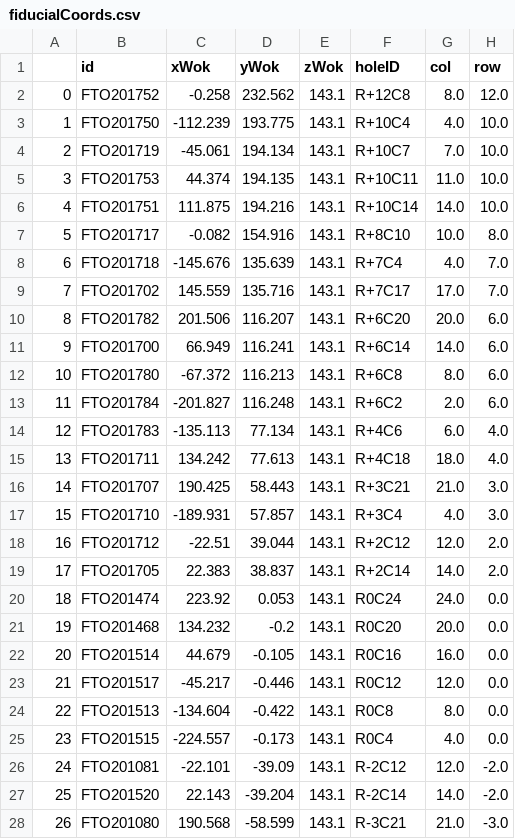
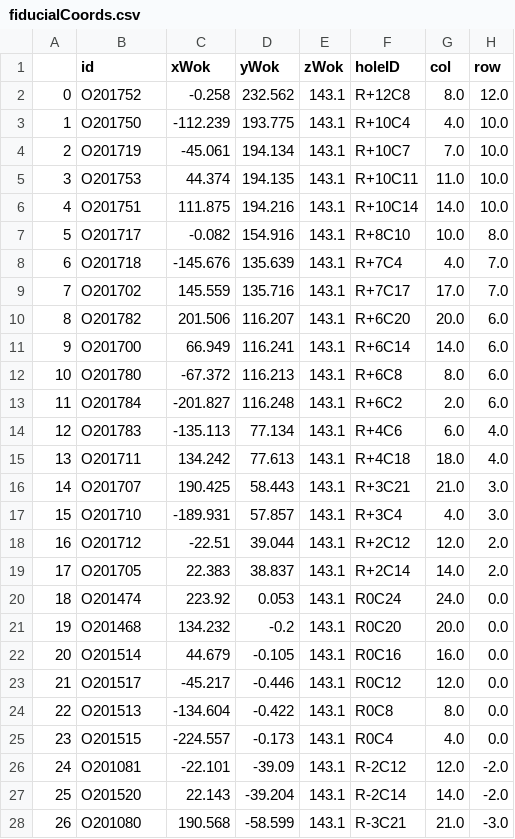
Before and after one commit to sdss/fps_calibrations, a CSV file: apo/wok_calibs/sloanFlatCMM/fiducialCoords.csv, drawn as a sheet; only a part is shown; the diff covers the shown part only.

Commit message:
edit away FT from fiducial ids

```diff
--- a/apo/wok_calibs/sloanFlatCMM/fiducialCoords.csv
+++ b/apo/wok_calibs/sloanFlatCMM/fiducialCoords.csv
@@ -1,28 +1,28 @@
 ,id,xWok,yWok,zWok,holeID,col,row
-0,FTO201752,-0.258,232.562,143.1,R+12C8,8.0,12.0
-1,FTO201750,-112.239,193.775,143.1,R+10C4,4.0,10.0
-2,FTO201719,-45.061,194.134,143.1,R+10C7,7.0,10.0
-3,FTO201753,44.374,194.135,143.1,R+10C11,11.0,10.0
-4,FTO201751,111.875,194.216,143.1,R+10C14,14.0,10.0
-5,FTO201717,-0.082,154.916,143.1,R+8C10,10.0,8.0
-6,FTO201718,-145.676,135.639,143.1,R+7C4,4.0,7.0
-7,FTO201702,145.559,135.716,143.1,R+7C17,17.0,7.0
-8,FTO201782,201.506,116.207,143.1,R+6C20,20.0,6.0
-9,FTO201700,66.949,116.241,143.1,R+6C14,14.0,6.0
-10,FTO201780,-67.372,116.213,143.1,R+6C8,8.0,6.0
-11,FTO201784,-201.827,116.248,143.1,R+6C2,2.0,6.0
-12,FTO201783,-135.113,77.134,143.1,R+4C6,6.0,4.0
-13,FTO201711,134.242,77.613,143.1,R+4C18,18.0,4.0
-14,FTO201707,190.425,58.443,143.1,R+3C21,21.0,3.0
-15,FTO201710,-189.931,57.857,143.1,R+3C4,4.0,3.0
-16,FTO201712,-22.51,39.044,143.1,R+2C12,12.0,2.0
-17,FTO201705,22.383,38.837,143.1,R+2C14,14.0,2.0
-18,FTO201474,223.92,0.053,143.1,R0C24,24.0,0.0
-19,FTO201468,134.232,-0.2,143.1,R0C20,20.0,0.0
-20,FTO201514,44.679,-0.105,143.1,R0C16,16.0,0.0
-21,FTO201517,-45.217,-0.446,143.1,R0C12,12.0,0.0
-22,FTO201513,-134.604,-0.422,143.1,R0C8,8.0,0.0
-23,FTO201515,-224.557,-0.173,143.1,R0C4,4.0,0.0
-24,FTO201081,-22.101,-39.09,143.1,R-2C12,12.0,-2.0
-25,FTO201520,22.143,-39.204,143.1,R-2C14,14.0,-2.0
-26,FTO201080,190.568,-58.599,143.1,R-3C21,21.0,-3.0
+0,O201752,-0.258,232.562,143.1,R+12C8,8.0,12.0
+1,O201750,-112.239,193.775,143.1,R+10C4,4.0,10.0
+2,O201719,-45.061,194.134,143.1,R+10C7,7.0,10.0
+3,O201753,44.374,194.135,143.1,R+10C11,11.0,10.0
+4,O201751,111.875,194.216,143.1,R+10C14,14.0,10.0
+5,O201717,-0.082,154.916,143.1,R+8C10,10.0,8.0
+6,O201718,-145.676,135.639,143.1,R+7C4,4.0,7.0
+7,O201702,145.559,135.716,143.1,R+7C17,17.0,7.0
+8,O201782,201.506,116.207,143.1,R+6C20,20.0,6.0
+9,O201700,66.949,116.241,143.1,R+6C14,14.0,6.0
+10,O201780,-67.372,116.213,143.1,R+6C8,8.0,6.0
+11,O201784,-201.827,116.248,143.1,R+6C2,2.0,6.0
+12,O201783,-135.113,77.134,143.1,R+4C6,6.0,4.0
+13,O201711,134.242,77.613,143.1,R+4C18,18.0,4.0
+14,O201707,190.425,58.443,143.1,R+3C21,21.0,3.0
+15,O201710,-189.931,57.857,143.1,R+3C4,4.0,3.0
+16,O201712,-22.51,39.044,143.1,R+2C12,12.0,2.0
+17,O201705,22.383,38.837,143.1,R+2C14,14.0,2.0
+18,O201474,223.92,0.053,143.1,R0C24,24.0,0.0
+19,O201468,134.232,-0.2,143.1,R0C20,20.0,0.0
+20,O201514,44.679,-0.105,143.1,R0C16,16.0,0.0
+21,O201517,-45.217,-0.446,143.1,R0C12,12.0,0.0
+22,O201513,-134.604,-0.422,143.1,R0C8,8.0,0.0
+23,O201515,-224.557,-0.173,143.1,R0C4,4.0,0.0
+24,O201081,-22.101,-39.09,143.1,R-2C12,12.0,-2.0
+25,O201520,22.143,-39.204,143.1,R-2C14,14.0,-2.0
+26,O201080,190.568,-58.599,143.1,R-3C21,21.0,-3.0
```
Also changed, not shown: 21 edited cells elsewhere in this file.
